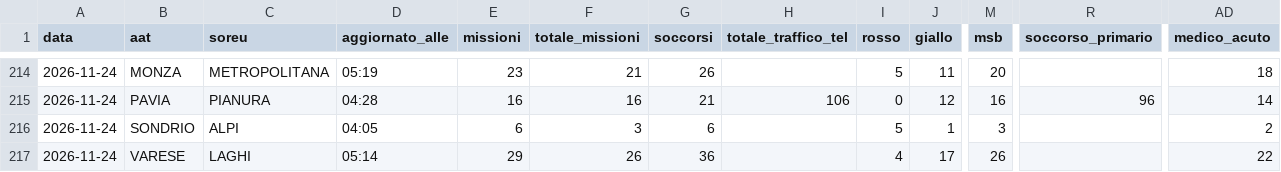
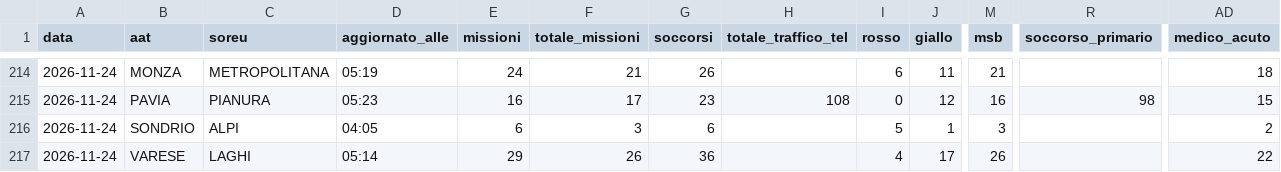
Before and after one commit to Alvarez2009-svg/4r3u1, a CSV file: data/giornaliero.csv, drawn as a sheet; only a part is shown, gaps mark what is left out; the diff covers the shown part only; the diff names each change by its address in the sheet, - before the commit and + after, or states it on an @@ line.

```diff
--- a/data/giornaliero.csv
+++ b/data/giornaliero.csv
-E214 (missioni): 23
+E214 (missioni): 24
-I214 (rosso): 5
+I214 (rosso): 6
-M214 (msb): 20
+M214 (msb): 21
-D215 (aggiornato_alle): 04:28
+D215 (aggiornato_alle): 05:23
-F215 (totale_missioni): 16
+F215 (totale_missioni): 17
-G215 (soccorsi): 21
+G215 (soccorsi): 23
-H215 (totale_traffico_tel): 106
+H215 (totale_traffico_tel): 108
-R215 (soccorso_primario): 96
+R215 (soccorso_primario): 98
-AD215 (medico_acuto): 14
+AD215 (medico_acuto): 15
```
Also changed, not shown: 31 edited cells elsewhere in this file, 2 other files.
